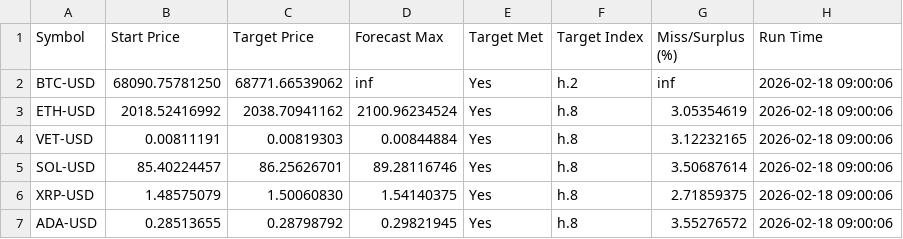
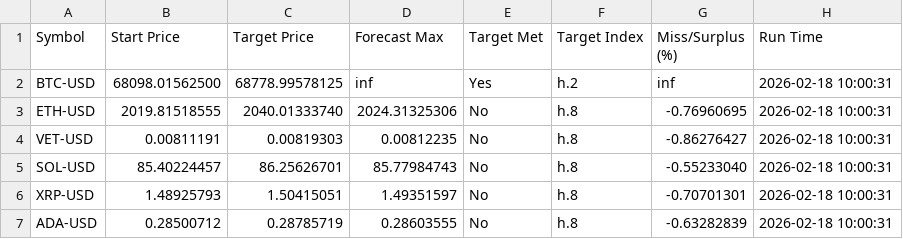
Before and after one commit to stefanbund/stadium-public-data, a CSV file: forecast_analysis/egarch_analysis.csv, drawn as a sheet.

```diff
--- a/forecast_analysis/egarch_analysis.csv
+++ b/forecast_analysis/egarch_analysis.csv
@@ -1,7 +1,7 @@
 Symbol,Start Price,Target Price,Forecast Max,Target Met,Target Index,Miss/Surplus (%),Run Time
-BTC-USD,68090.75781250,68771.66539062,inf,Yes,h.2,inf,2026-02-18 09:00:06
-ETH-USD,2018.52416992,2038.70941162,2100.96234524,Yes,h.8,3.05354619,2026-02-18 09:00:06
-VET-USD,0.00811191,0.00819303,0.00844884,Yes,h.8,3.12232165,2026-02-18 09:00:06
-SOL-USD,85.40224457,86.25626701,89.28116746,Yes,h.8,3.50687614,2026-02-18 09:00:06
-XRP-USD,1.48575079,1.50060830,1.54140375,Yes,h.8,2.71859375,2026-02-18 09:00:06
-ADA-USD,0.28513655,0.28798792,0.29821945,Yes,h.8,3.55276572,2026-02-18 09:00:06
+BTC-USD,68098.01562500,68778.99578125,inf,Yes,h.2,inf,2026-02-18 10:00:31
+ETH-USD,2019.81518555,2040.01333740,2024.31325306,No,h.8,-0.76960695,2026-02-18 10:00:31
+VET-USD,0.00811191,0.00819303,0.00812235,No,h.8,-0.86276427,2026-02-18 10:00:31
+SOL-USD,85.40224457,86.25626701,85.77984743,No,h.8,-0.55233040,2026-02-18 10:00:31
+XRP-USD,1.48925793,1.50415051,1.49351597,No,h.8,-0.70701301,2026-02-18 10:00:31
+ADA-USD,0.28500712,0.28785719,0.28603555,No,h.8,-0.63282839,2026-02-18 10:00:31
```
Also changed, not shown: forecast_data/ADA-USD/egarch_simulation_data_ADA-USD.csv, forecast_data/ETH-USD/egarch_simulation_data_ETH-USD.csv, 11 other files.
